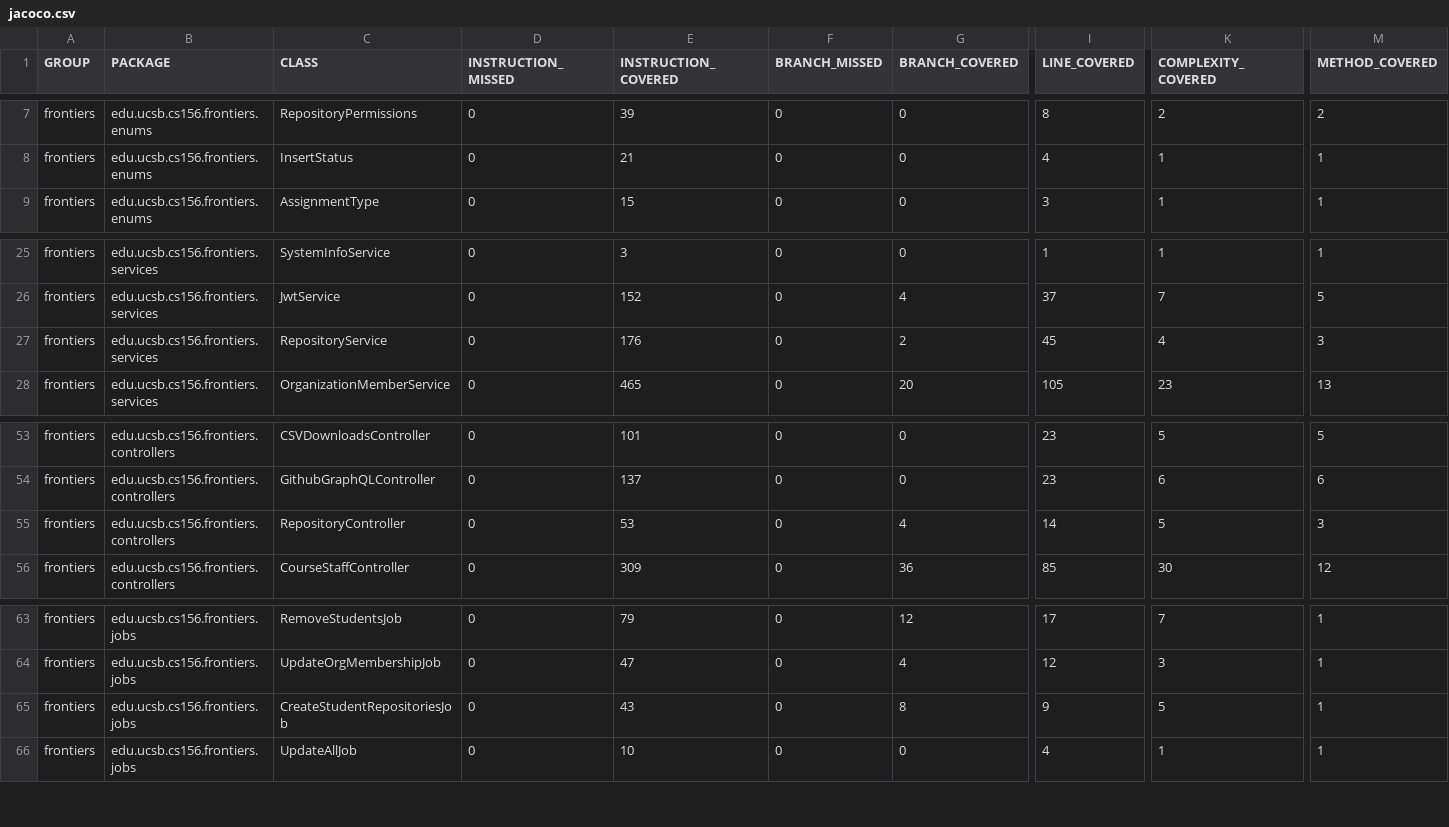
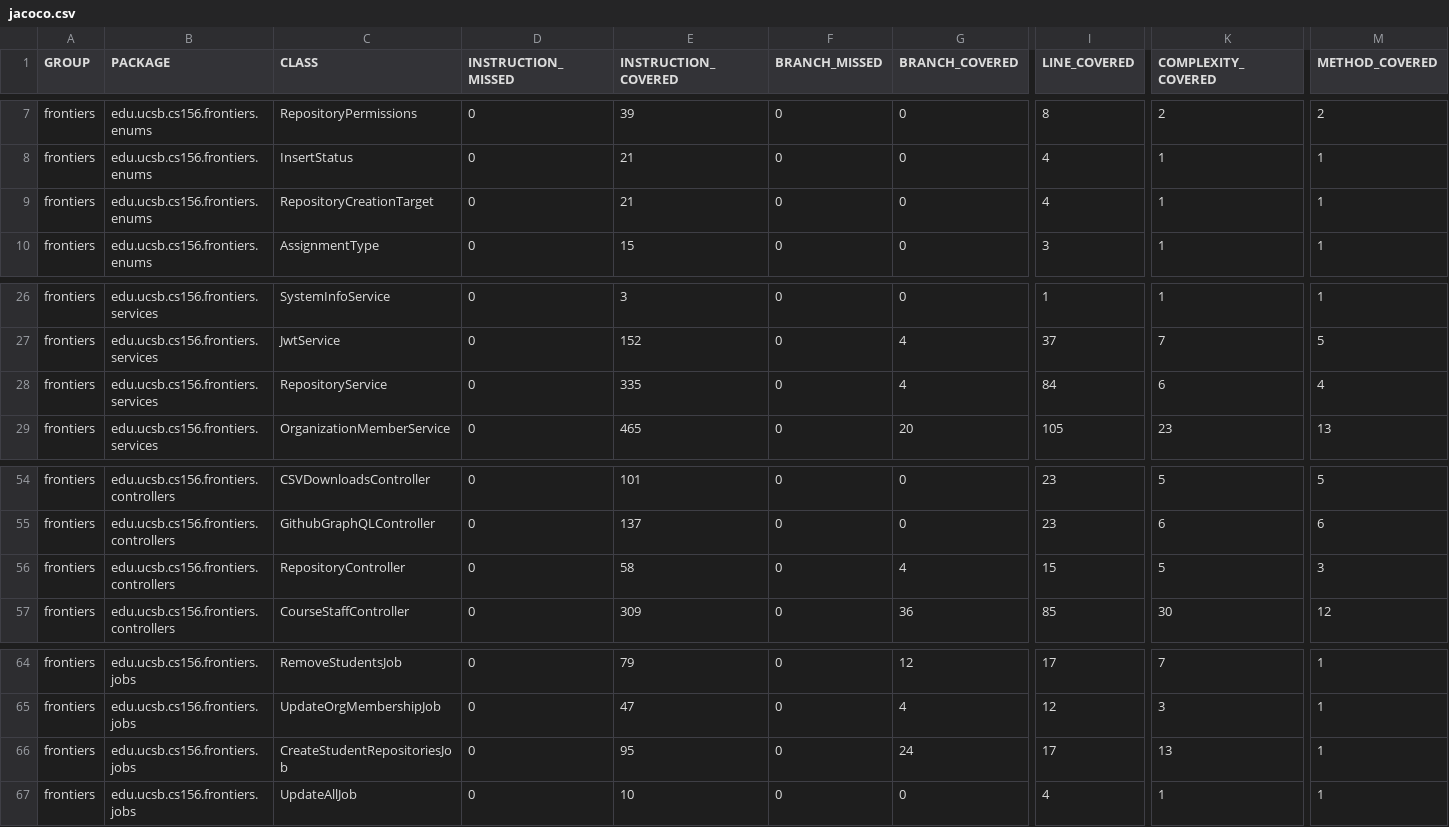
Before and after one commit to ucsb-cs156-f25/proj-frontiers-f25-11, a CSV file: prs/59/jacoco/jacoco.csv, drawn as a sheet; only a part is shown, gaps mark what is left out; addresses are those after the commit; rows hold the shown columns only; the diff names each change by its address in the sheet, - before the commit and + after, or states it on an @@ line.

Commit message:
Deploying to gh-pages from @ ucsb-cs156-f25/proj-frontiers-f25-11@9dd080fc7860d6ade3b59a94d6366198b25dc240 🚀

```diff
--- a/prs/59/jacoco/jacoco.csv
+++ b/prs/59/jacoco/jacoco.csv
+row 9: frontiers | edu.ucsb.cs156.frontiers.enums | RepositoryCreationTarget | 0 | 21 | 0 | 0 | 4 | 1 | 1
-E28 (INSTRUCTION_COVERED): 176
+E28 (INSTRUCTION_COVERED): 335
-G28 (BRANCH_COVERED): 2
+G28 (BRANCH_COVERED): 4
-I28 (LINE_COVERED): 45
+I28 (LINE_COVERED): 84
-K28 (COMPLEXITY_COVERED): 4
+K28 (COMPLEXITY_COVERED): 6
-M28 (METHOD_COVERED): 3
+M28 (METHOD_COVERED): 4
-E56 (INSTRUCTION_COVERED): 53
+E56 (INSTRUCTION_COVERED): 58
-I56 (LINE_COVERED): 14
+I56 (LINE_COVERED): 15
-E66 (INSTRUCTION_COVERED): 43
+E66 (INSTRUCTION_COVERED): 95
-G66 (BRANCH_COVERED): 8
+G66 (BRANCH_COVERED): 24
-I66 (LINE_COVERED): 9
+I66 (LINE_COVERED): 17
-K66 (COMPLEXITY_COVERED): 5
+K66 (COMPLEXITY_COVERED): 13
```
Also changed, not shown: 19 other files.
